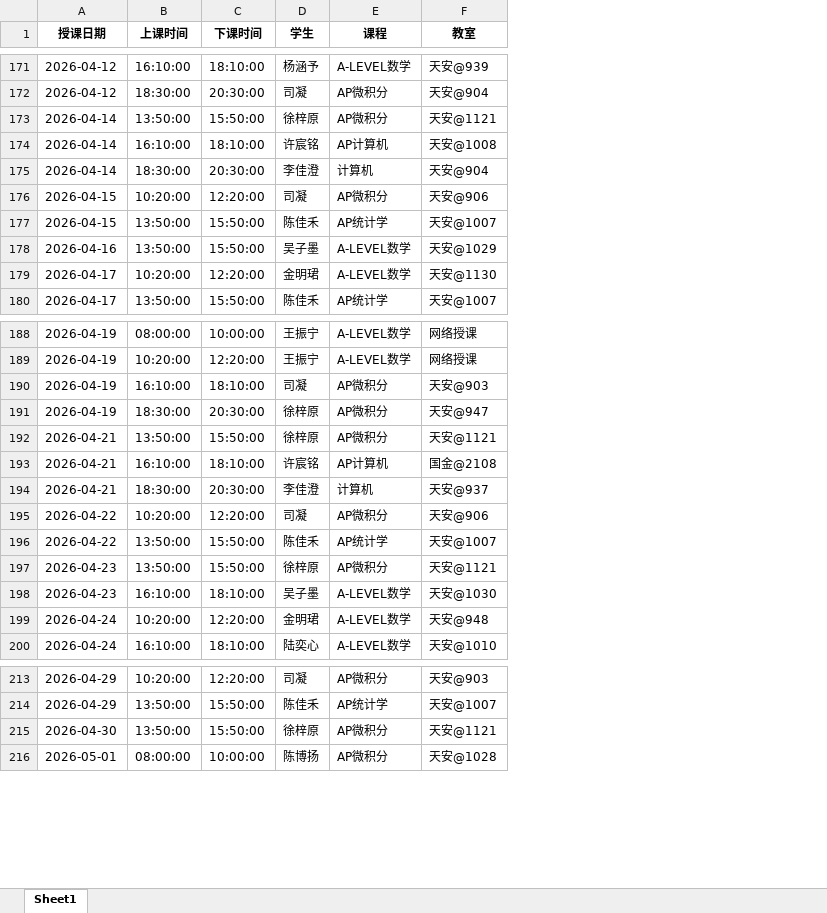
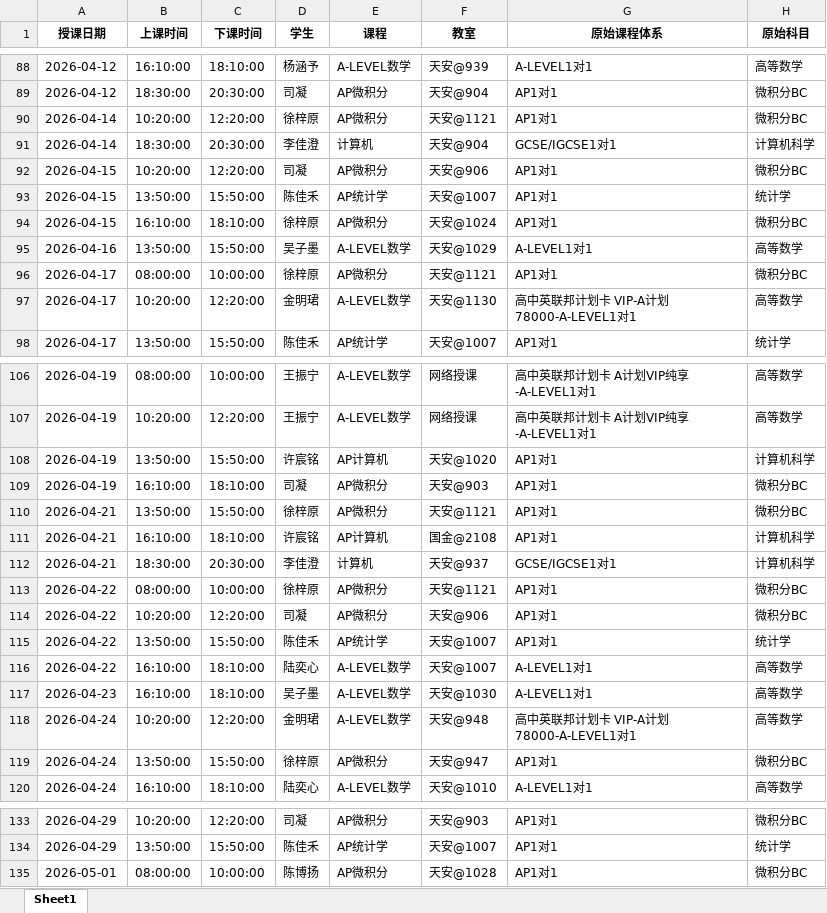
Before and after one commit to xiulikun/course-schedule, an Excel workbook: 彼岸课程.xlsx, sheet Sheet1, drawn as a sheet; only a part is shown, gaps mark what is left out; values as stored, in another font and other column widths than the file's, no borders; removed rows and columns are numbered as before the commit, all else as after; the diff covers the shown part only; the diff names each change by its address in the sheet, - before the commit and + after, or states it on an @@ line.

```diff
--- a/彼岸课程.xlsx (sheet Sheet1)
+++ b/彼岸课程.xlsx (sheet Sheet1)
+column G (原始课程体系), rows 88-93: A-LEVEL1对1 | AP1对1 | AP1对1 | GCSE/IGCSE1对1 | AP1对1 | AP1对1; row 95: A-LEVEL1对1; rows 97-98: 高中英联邦计划卡 VIP-A计划 78000-A-LEVEL1对1 | AP1对1; rows 106-107: 高中英联邦计划卡 A计划VIP纯享-A-LEVEL1对1 | 高中英联邦计划卡 A计划VIP纯享-A-LEVEL1对1; rows 109-112: AP1对1 | AP1对1 | AP1对1 | GCSE/IGCSE1对1; rows 114-115: AP1对1 | AP1对1; rows 117-118: A-LEVEL1对1 | 高中英联邦计划卡 VIP-A计划 78000-A-LEVEL1对1; row 120: A-LEVEL1对1; rows 133-135: all AP1对1
+column H (原始科目), rows 88-93: 高等数学 | 微积分BC | 微积分BC | 计算机科学 | 微积分BC | 统计学; row 95: 高等数学; rows 97-98: 高等数学 | 统计学; rows 106-107: 高等数学 | 高等数学; rows 109-112: 微积分BC | 微积分BC | 计算机科学 | 计算机科学; rows 114-115: 微积分BC | 统计学; rows 117-118: 高等数学 | 高等数学; row 120: 高等数学; rows 133-135: 微积分BC | 统计学 | 微积分BC
-B90 (上课时间): 13:50:00
+B90 (上课时间): 10:20:00
-C90 (下课时间): 15:50:00
+C90 (下课时间): 12:20:00
-row 174: 2026-04-14 | 16:10:00 | 18:10:00 | 许宸铭 | AP计算机 | 天安@1008
+row 94: 2026-04-15 | 16:10:00 | 18:10:00 | 徐梓原 | AP微积分 | 天安@1024 | AP1对1 | 微积分BC
+row 96: 2026-04-17 | 08:00:00 | 10:00:00 | 徐梓原 | AP微积分 | 天安@1121 | AP1对1 | 微积分BC
+row 108: 2026-04-19 | 13:50:00 | 15:50:00 | 许宸铭 | AP计算机 | 天安@1020 | AP1对1 | 计算机科学
-row 191: 2026-04-19 | 18:30:00 | 20:30:00 | 徐梓原 | AP微积分 | 天安@947
+row 113: 2026-04-22 | 08:00:00 | 10:00:00 | 徐梓原 | AP微积分 | 天安@1121 | AP1对1 | 微积分BC
-row 197: 2026-04-23 | 13:50:00 | 15:50:00 | 徐梓原 | AP微积分 | 天安@1121
+row 116: 2026-04-22 | 16:10:00 | 18:10:00 | 陆奕心 | A-LEVEL数学 | 天安@1007 | A-LEVEL1对1 | 高等数学
+row 119: 2026-04-24 | 13:50:00 | 15:50:00 | 徐梓原 | AP微积分 | 天安@947 | AP1对1 | 微积分BC
-row 215: 2026-04-30 | 13:50:00 | 15:50:00 | 徐梓原 | AP微积分 | 天安@1121
```
Also changed, not shown: 2 added rows, 90 removed rows and 9 edited cells elsewhere in this sheet.
